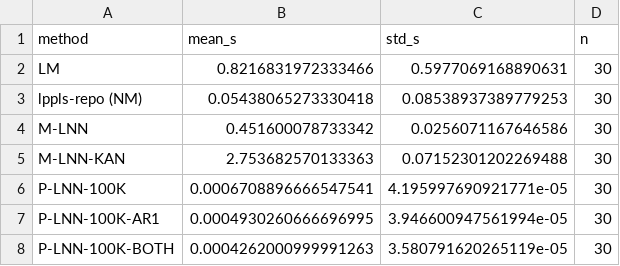
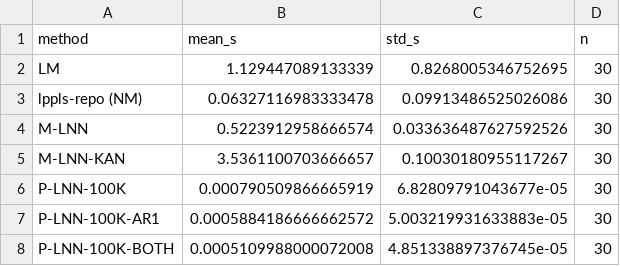
Before and after one commit to Rasheedovsky/Projects, a CSV file: lppls_paper_vs_repo/results/timing_tasi.csv, drawn as a sheet.

```diff
--- a/lppls_paper_vs_repo/results/timing_tasi.csv
+++ b/lppls_paper_vs_repo/results/timing_tasi.csv
@@ -1,8 +1,8 @@
 method,mean_s,std_s,n
-LM,0.8216831972333466,0.5977069168890631,30
-lppls-repo (NM),0.05438065273330418,0.08538937389779253,30
-M-LNN,0.451600078733342,0.0256071167646586,30
-M-LNN-KAN,2.753682570133363,0.07152301202269488,30
-P-LNN-100K,0.0006708896666547541,4.195997690921771e-05,30
-P-LNN-100K-AR1,0.0004930260666696995,3.946600947561994e-05,30
-P-LNN-100K-BOTH,0.0004262000999991263,3.580791620265119e-05,30
+LM,1.129447089133339,0.8268005346752695,30
+lppls-repo (NM),0.06327116983333478,0.09913486525026086,30
+M-LNN,0.5223912958666574,0.033636487627592526,30
+M-LNN-KAN,3.5361100703666657,0.10030180955117267,30
+P-LNN-100K,0.000790509866665919,6.82809791043677e-05,30
+P-LNN-100K-AR1,0.0005884186666662572,5.003219931633883e-05,30
+P-LNN-100K-BOTH,0.0005109988000072008,4.851338897376745e-05,30
```
Also changed, not shown: lppls_paper_vs_repo/results/spy_summary.csv, lppls_paper_vs_repo/results/tasi_summary.csv, 11 other files.
